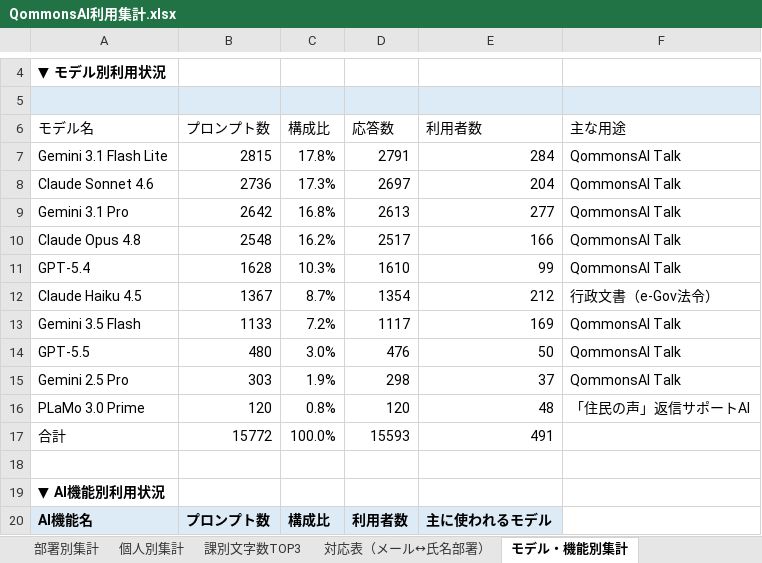
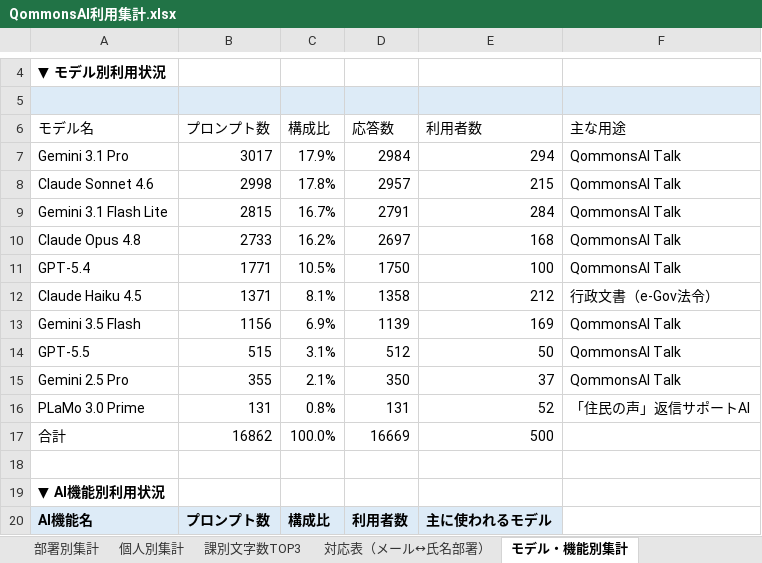
Before and after one commit to pikaring/claude-code, an Excel workbook: QommonsAI利用集計.xlsx, sheet モデル・機能別集計, drawn as a sheet; only a part is shown, gaps mark what is left out; values as stored, in another font and other column widths than the file's, no borders; removed rows and columns are numbered as before the commit, all else as after; the diff covers the shown part only; the diff names each change by its address in the sheet, - before the commit and + after, or states it on an @@ line.

```diff
--- a/QommonsAI利用集計.xlsx (sheet モデル・機能別集計)
+++ b/QommonsAI利用集計.xlsx (sheet モデル・機能別集計)
+row 7: Gemini 3.1 Pro | 3017 | 17.9% | 2984 | 294 | QommonsAI Talk
+row 8: Claude Sonnet 4.6 | 2998 | 17.8% | 2957 | 215 | QommonsAI Talk
-C9 (構成比): 17.8%
+C9 (構成比): 16.7%
-row 8: Claude Sonnet 4.6 | 2736 | 17.3% | 2697 | 204 | QommonsAI Talk
-row 9: Gemini 3.1 Pro | 2642 | 16.8% | 2613 | 277 | QommonsAI Talk
-B10 (プロンプト数): 2548
+B10 (プロンプト数): 2733
-D10 (応答数): 2517
+D10 (応答数): 2697
-E10 (利用者数): 166
+E10 (利用者数): 168
-B11 (プロンプト数): 1628
+B11 (プロンプト数): 1771
-C11 (構成比): 10.3%
+C11 (構成比): 10.5%
-D11 (応答数): 1610
+D11 (応答数): 1750
-E11 (利用者数): 99
+E11 (利用者数): 100
-B12 (プロンプト数): 1367
+B12 (プロンプト数): 1371
-C12 (構成比): 8.7%
+C12 (構成比): 8.1%
-D12 (応答数): 1354
+D12 (応答数): 1358
-B13 (プロンプト数): 1133
+B13 (プロンプト数): 1156
-C13 (構成比): 7.2%
+C13 (構成比): 6.9%
-D13 (応答数): 1117
+D13 (応答数): 1139
-B14 (プロンプト数): 480
+B14 (プロンプト数): 515
-C14 (構成比): 3.0%
+C14 (構成比): 3.1%
-D14 (応答数): 476
+D14 (応答数): 512
-B15 (プロンプト数): 303
+B15 (プロンプト数): 355
-C15 (構成比): 1.9%
+C15 (構成比): 2.1%
-D15 (応答数): 298
+D15 (応答数): 350
-B16 (プロンプト数): 120
+B16 (プロンプト数): 131
-D16 (応答数): 120
+D16 (応答数): 131
-E16 (利用者数): 48
+E16 (利用者数): 52
-B17 (プロンプト数): 15772
+B17 (プロンプト数): 16862
-D17 (応答数): 15593
+D17 (応答数): 16669
-E17 (利用者数): 491
+E17 (利用者数): 500
```
Also changed, not shown: 20 edited cells elsewhere in this sheet, sheet 個人別集計, sheet 部署別集計, sheet 課別文字数TOP3, sheet 入出力傾向分析, sheet 主な話題・テーマ, sheet 時間帯・曜日別集計, 2 more sheets, reports/QommonsAI利用集計_2026-07.xlsx, 1 other file.
